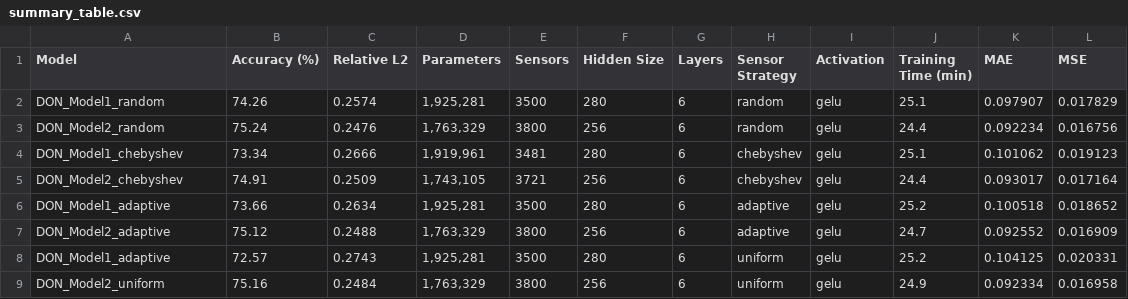
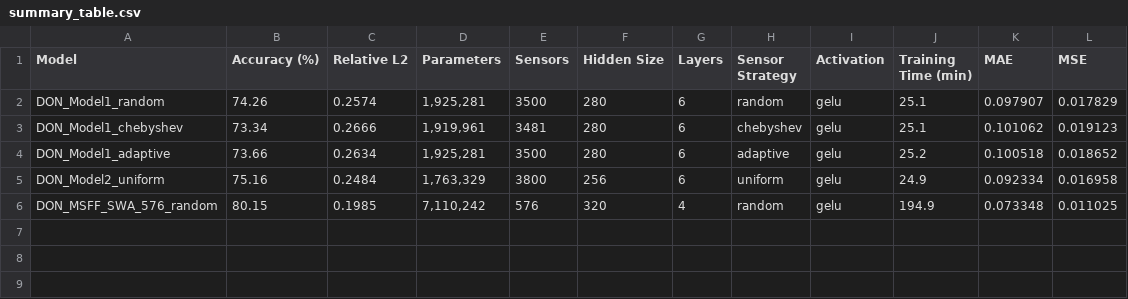
Before and after one commit to abaron10/FNO-vs-DeepONet, a CSV file: deeponet_charts/summary_table.csv, drawn as a sheet.

```diff
--- a/deeponet_charts/summary_table.csv
+++ b/deeponet_charts/summary_table.csv
@@ -2,8 +2,5 @@ Model,Accuracy (%),Relative L2,Parameters,Sensors,Hidden Size,Layers,Sensor Stra
 DON_Model1_random,74.26,0.2574,"1,925,281",3500,280,6,random,gelu,25.1,0.097907,0.017829
-DON_Model2_random,75.24,0.2476,"1,763,329",3800,256,6,random,gelu,24.4,0.092234,0.016756
 DON_Model1_chebyshev,73.34,0.2666,"1,919,961",3481,280,6,chebyshev,gelu,25.1,0.101062,0.019123
-DON_Model2_chebyshev,74.91,0.2509,"1,743,105",3721,256,6,chebyshev,gelu,24.4,0.093017,0.017164
 DON_Model1_adaptive,73.66,0.2634,"1,925,281",3500,280,6,adaptive,gelu,25.2,0.100518,0.018652
-DON_Model2_adaptive,75.12,0.2488,"1,763,329",3800,256,6,adaptive,gelu,24.7,0.092552,0.016909
-DON_Model1_adaptive,72.57,0.2743,"1,925,281",3500,280,6,uniform,gelu,25.2,0.104125,0.020331
 DON_Model2_uniform,75.16,0.2484,"1,763,329",3800,256,6,uniform,gelu,24.9,0.092334,0.016958
+DON_MSFF_SWA_576_random,80.15,0.1985,"7,110,242",576,320,4,random,gelu,194.9,0.073348,0.011025
```
Also changed, not shown: 23 other files.
